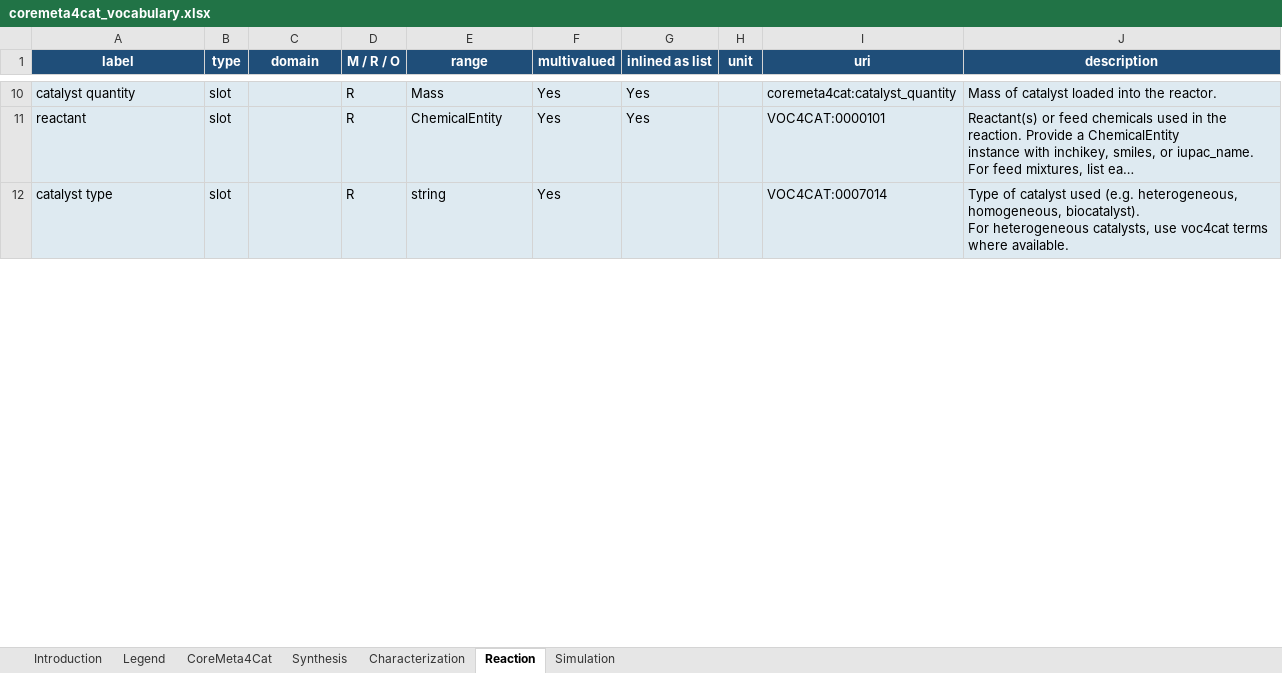
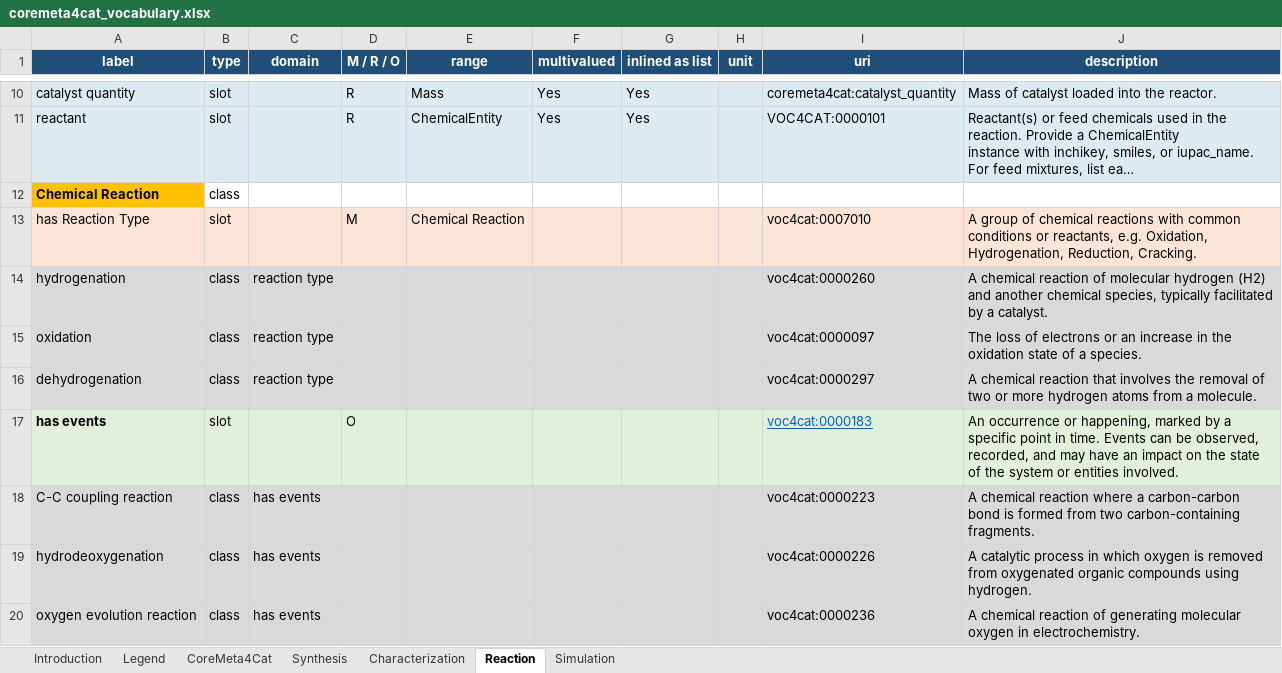
Before and after one commit to nfdi4cat/CoreMeta4Cat, an Excel workbook: inbox/coremeta4cat_vocabulary.xlsx, sheet Reaction, drawn as a sheet; only a part is shown, gaps mark what is left out; long unchanged cells end in …; values as stored, in another font and other column widths than the file's, no borders; removed rows and columns are numbered as before the commit, all else as after; ↵ is a line break in a cell; the diff covers the shown part only; the diff names each change by its address in the sheet, - before the commit and + after, or states it on an @@ line.

Commit message:
Add files via upload
new fields added to the reaction data class, specifically product identification methods, reactor type sub-classes, performance measures, catalyst type, reaction type.

```diff
--- a/inbox/coremeta4cat_vocabulary.xlsx (sheet Reaction)
+++ b/inbox/coremeta4cat_vocabulary.xlsx (sheet Reaction)
-row 12: catalyst type | slot |  | R | string | Yes |  |  | VOC4CAT:0007014 | Type of catalyst used (e.g. heterogeneous, homogeneous, biocatalyst). ↵ For heterogeneous catalysts, use voc4cat terms where available.
+row 12: Chemical Reaction | class
+row 13: has Reaction Type | slot |  | M | Chemical Reaction |  |  |  | voc4cat:0007010 | A group of chemical reactions with common conditions or reactants, e.g. Oxidation, Hydrogenation, Reduction, Cracking.
+row 14: hydrogenation | class | reaction type |  |  |  |  |  | voc4cat:0000260 | A chemical reaction of molecular hydrogen (H2) and another chemical species, typically facilitated by a catalyst.
+row 15: oxidation | class | reaction type |  |  |  |  |  | voc4cat:0000097 | The loss of electrons or an increase in the oxidation state of a species.
+row 16: dehydrogenation | class | reaction type |  |  |  |  |  | voc4cat:0000297 | A chemical reaction that involves the removal of two or more hydrogen atoms from a molecule.
+row 17: has events | slot |  | O |  |  |  |  | voc4cat:0000183 | An occurrence or happening, marked by a specific point in time. Events can be observed, recorded, and may have an impact on the state of the system or entities involved.
+row 18: C-C coupling reaction | class | has events |  |  |  |  |  | voc4cat:0000223 | A chemical reaction where a carbon-carbon bond is formed from two carbon-containing fragments.
+row 19: hydrodeoxygenation | class | has events |  |  |  |  |  | voc4cat:0000226 | A catalytic process in which oxygen is removed from oxygenated organic compounds using hydrogen.
+row 20: oxygen evolution reaction | class | has events |  |  |  |  |  | voc4cat:0000236 | A chemical reaction of generating molecular oxygen in electrochemistry.
```
Also changed, not shown: 22 added rows, 1 removed row, 7 edited cells and cell formats elsewhere in this sheet.
